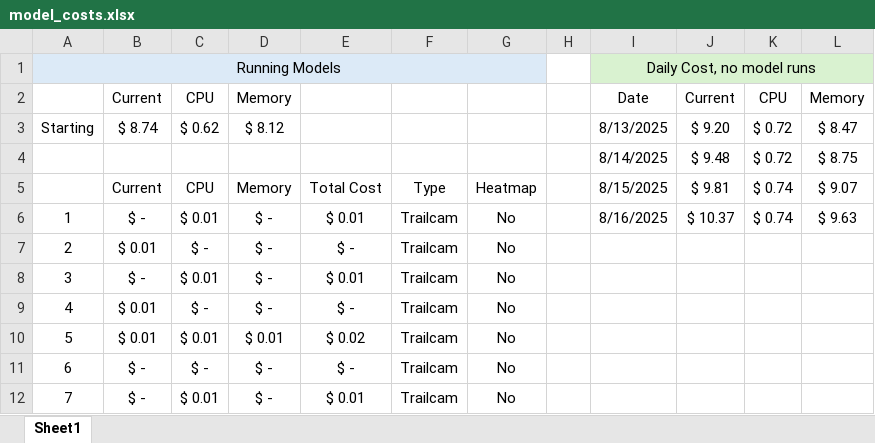
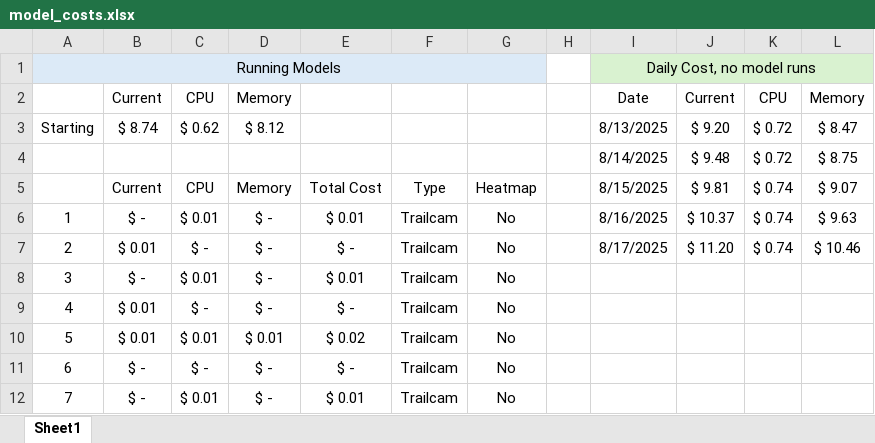
Before and after one commit to ajpung/deer-age-api, an Excel workbook: model_costs.xlsx, sheet Sheet1, drawn as a sheet; only a part is shown; values as stored, in another font and other column widths than the file's, no borders; the diff names each change by its address in the sheet, - before the commit and + after, or states it on an @@ line.

```diff
--- a/model_costs.xlsx (sheet Sheet1)
+++ b/model_costs.xlsx (sheet Sheet1)
-I7: (empty)
+I7: 8/17/2025
-J7: (empty)
+J7: $ 11.20
-K7: (empty)
+K7: $ 0.74
-L7: (empty)
+L7: $ 10.46
```
